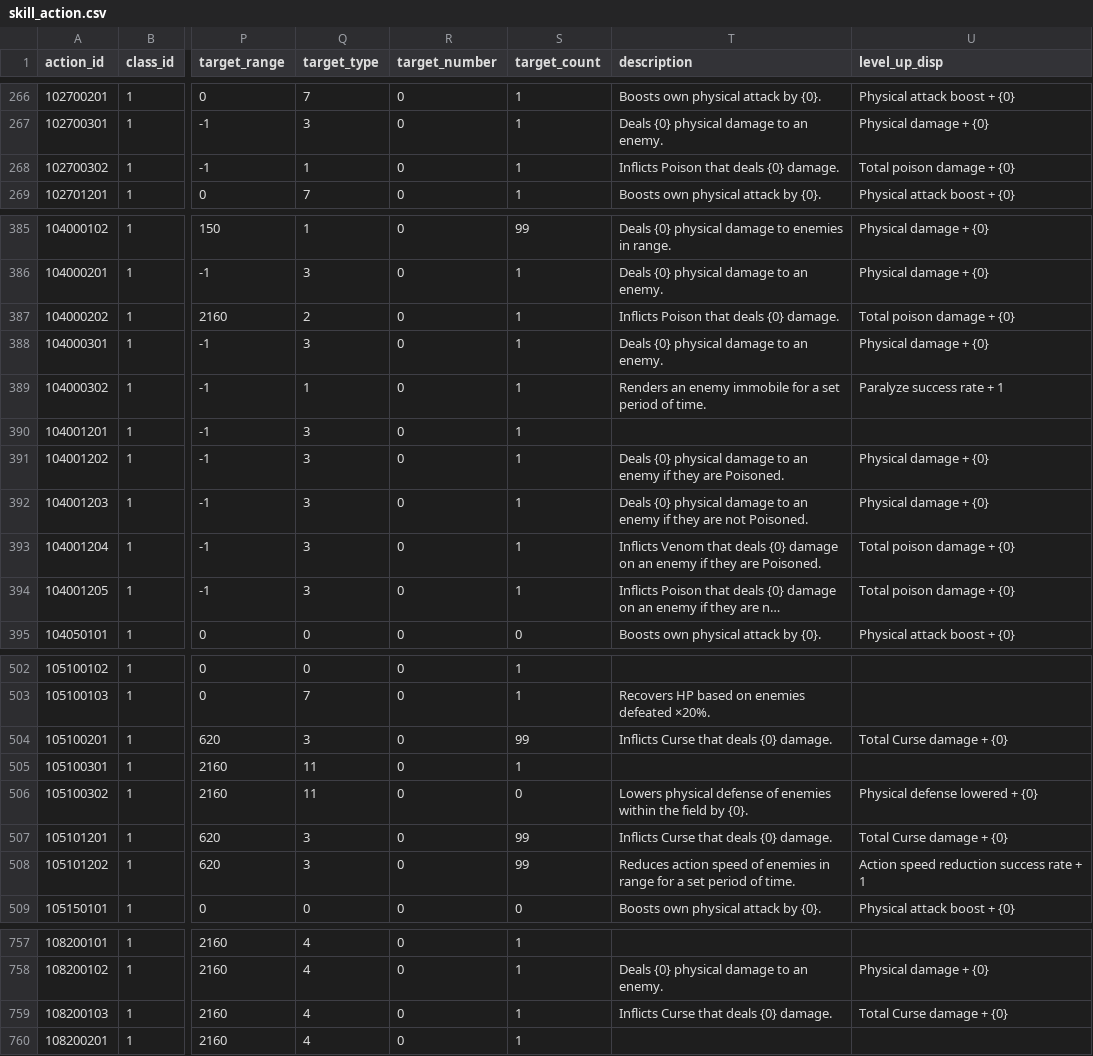
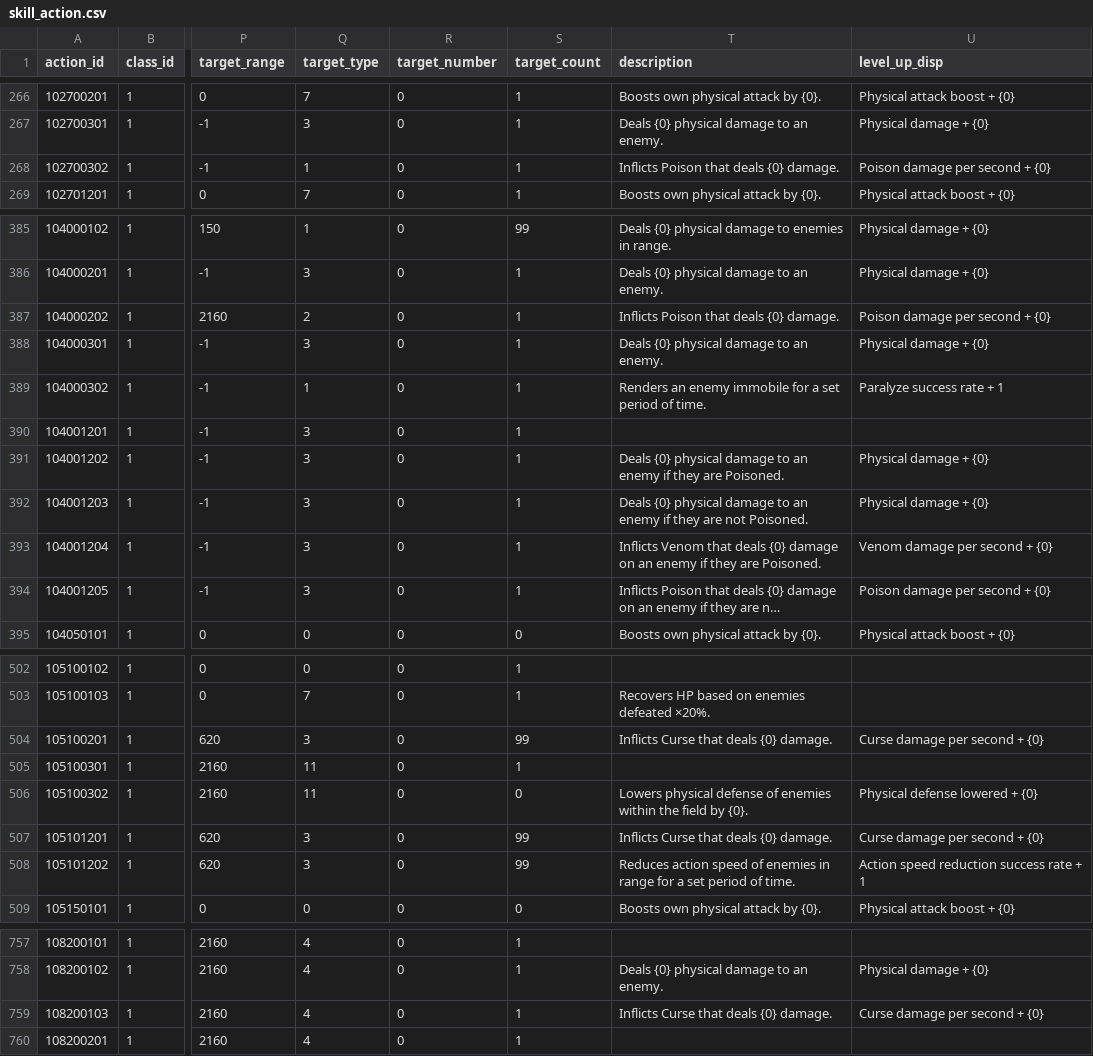
Before and after one commit to sehnauoi/pcr-en, a CSV file: skill_action.csv, drawn as a sheet; only a part is shown, gaps mark what is left out; long unchanged cells end in …; the diff covers the shown part only; the diff names each change by its address in the sheet, - before the commit and + after, or states it on an @@ line.

```diff
--- a/skill_action.csv
+++ b/skill_action.csv
-U268 (level_up_disp): Total poison damage + {0}
+U268 (level_up_disp): Poison damage per second + {0}
-U387 (level_up_disp): Total poison damage + {0}
+U387 (level_up_disp): Poison damage per second + {0}
-U393 (level_up_disp): Total poison damage + {0}
+U393 (level_up_disp): Venom damage per second + {0}
-U394 (level_up_disp): Total poison damage + {0}
+U394 (level_up_disp): Poison damage per second + {0}
-U504 (level_up_disp): Total Curse damage + {0}
+U504 (level_up_disp): Curse damage per second + {0}
-U507 (level_up_disp): Total Curse damage + {0}
+U507 (level_up_disp): Curse damage per second + {0}
-U759 (level_up_disp): Total Curse damage + {0}
+U759 (level_up_disp): Curse damage per second + {0}
```
Also changed, not shown: 1 edited cell elsewhere in this file, skill_data.csv, 2 other files.
